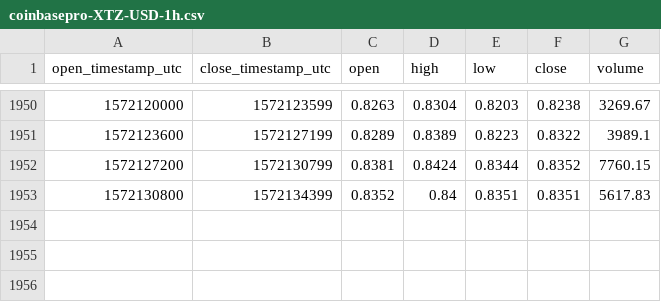
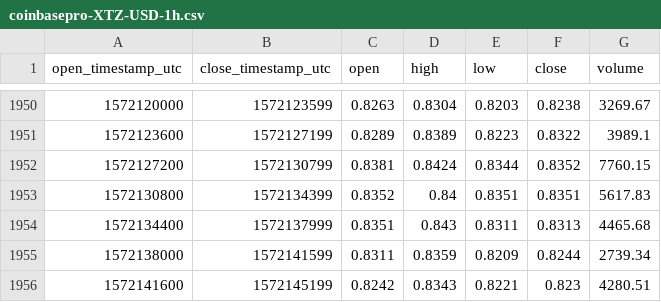
Before and after one commit to cryptobigbro/coinbasepro-XTZ-USD, a CSV file: coinbasepro-XTZ-USD-1h.csv, drawn as a sheet; only a part is shown, gaps mark what is left out; the diff names each change by its address in the sheet, - before the commit and + after, or states it on an @@ line.

Commit message:
Update OHLCV data.

```diff
--- a/coinbasepro-XTZ-USD-1h.csv
+++ b/coinbasepro-XTZ-USD-1h.csv
+row 1954: 1572134400 | 1572137999 | 0.8351 | 0.843 | 0.8311 | 0.8313 | 4465.68
+row 1955: 1572138000 | 1572141599 | 0.8311 | 0.8359 | 0.8209 | 0.8244 | 2739.34
+row 1956: 1572141600 | 1572145199 | 0.8242 | 0.8343 | 0.8221 | 0.823 | 4280.51
```
Also changed, not shown: 1 other file.
